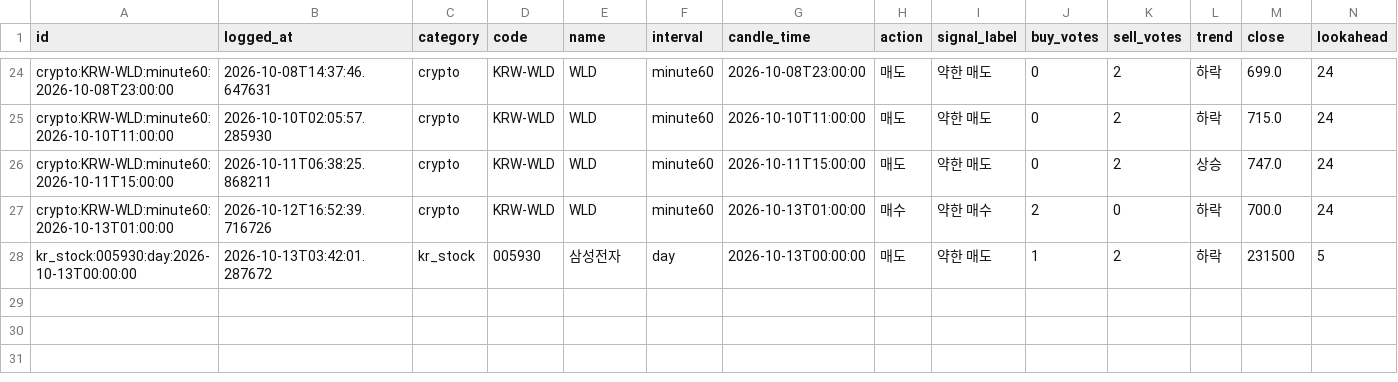
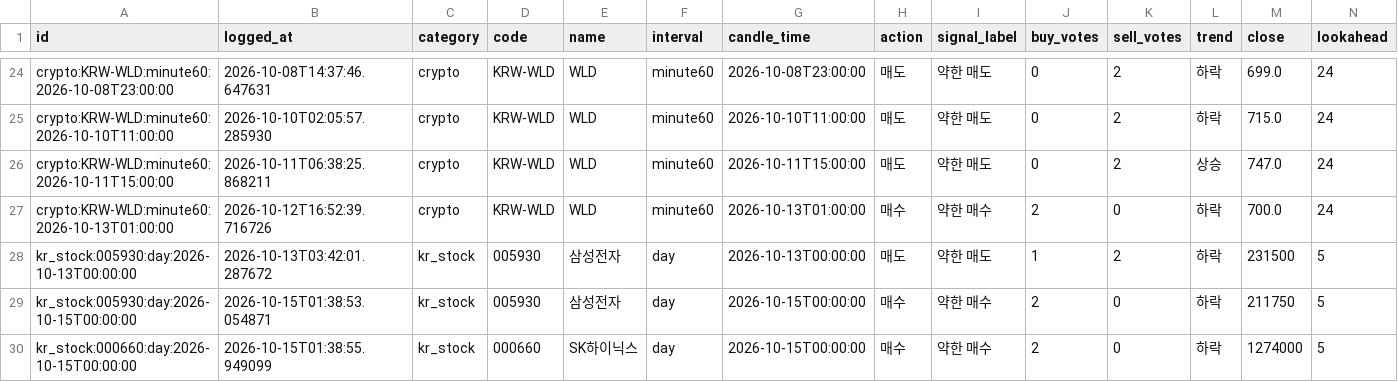
Before and after one commit to wonbin2362-prog/upbit-dashboard, a CSV file: signal_log.csv, drawn as a sheet; only a part is shown, gaps mark what is left out; rows hold the shown columns only; the diff names each change by its address in the sheet, - before the commit and + after, or states it on an @@ line.

```diff
--- a/signal_log.csv
+++ b/signal_log.csv
+row 29: kr_stock:005930:day:2026-10-15T00:00:00 | 2026-10-15T01:38:53.054871 | kr_stock | 005930 | 삼성전자 | day | 2026-10-15T00:00:00 | 매수 | 약한 매수 | 2 | 0 | 하락 | 211750 | 5
+row 30: kr_stock:000660:day:2026-10-15T00:00:00 | 2026-10-15T01:38:55.949099 | kr_stock | 000660 | SK하이닉스 | day | 2026-10-15T00:00:00 | 매수 | 약한 매수 | 2 | 0 | 하락 | 1274000 | 5
```
Also changed, not shown: 1 other file.
